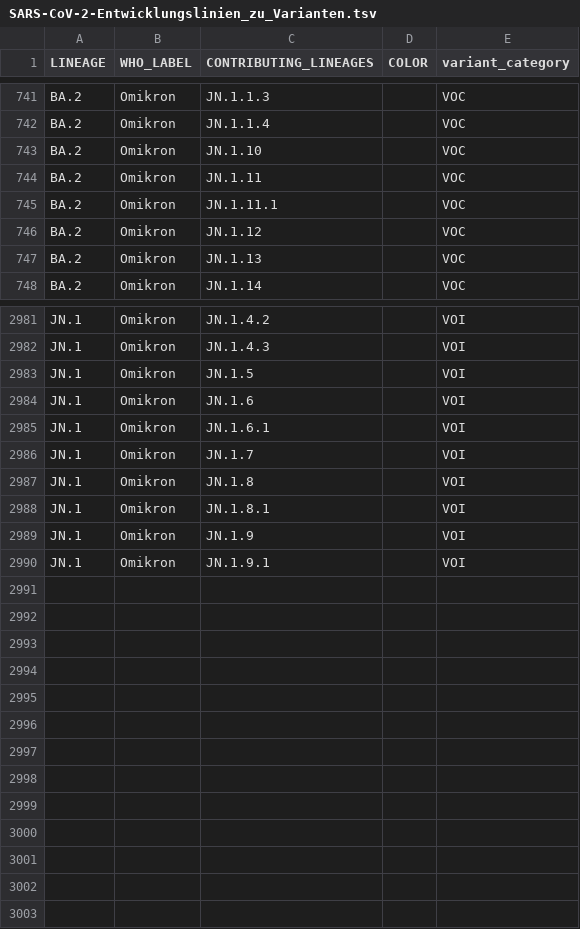
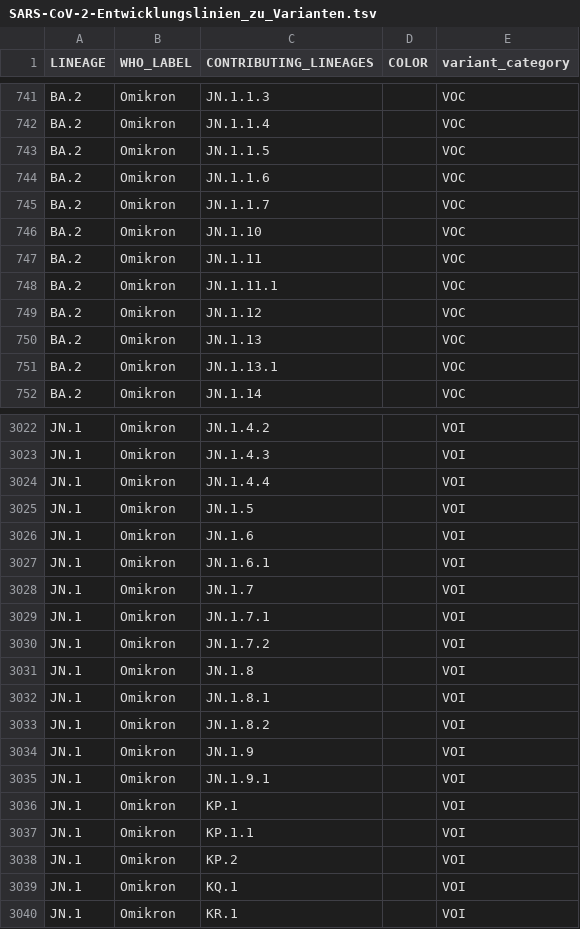
Before and after one commit to robert-koch-institut/SARS-CoV-2-Sequenzdaten_aus_Deutschland, a TSV file: SARS-CoV-2-Entwicklungslinien_zu_Varianten.tsv, drawn as a sheet; only a part is shown, gaps mark what is left out; the diff covers the shown part only; the diff names each change by its address in the sheet, - before the commit and + after, or states it on an @@ line.

```diff
--- a/SARS-CoV-2-Entwicklungslinien_zu_Varianten.tsv
+++ b/SARS-CoV-2-Entwicklungslinien_zu_Varianten.tsv
+row 743: BA.2 | Omikron | JN.1.1.5 |  | VOC
+row 744: BA.2 | Omikron | JN.1.1.6 |  | VOC
+row 745: BA.2 | Omikron | JN.1.1.7 |  | VOC
+row 751: BA.2 | Omikron | JN.1.13.1 |  | VOC
+row 3024: JN.1 | Omikron | JN.1.4.4 |  | VOI
+row 3029: JN.1 | Omikron | JN.1.7.1 |  | VOI
+row 3030: JN.1 | Omikron | JN.1.7.2 |  | VOI
+row 3033: JN.1 | Omikron | JN.1.8.2 |  | VOI
+row 3036: JN.1 | Omikron | KP.1 |  | VOI
+row 3037: JN.1 | Omikron | KP.1.1 |  | VOI
+row 3038: JN.1 | Omikron | KP.2 |  | VOI
+row 3039: JN.1 | Omikron | KQ.1 |  | VOI
+row 3040: JN.1 | Omikron | KR.1 |  | VOI
```
Also changed, not shown: 37 added rows elsewhere in this file, SARS-CoV-2-Entwicklungslinien_berichtet.tsv, 8 other files.
